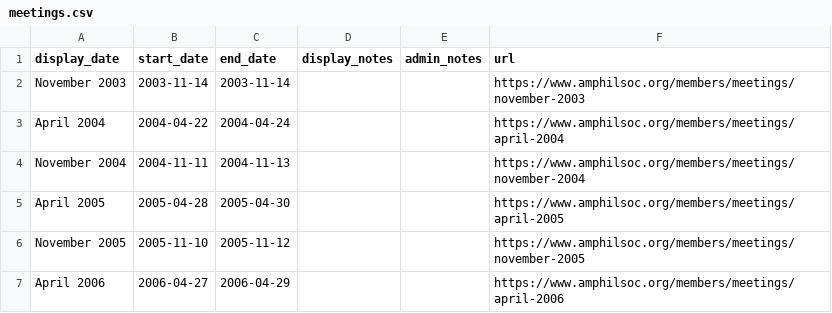
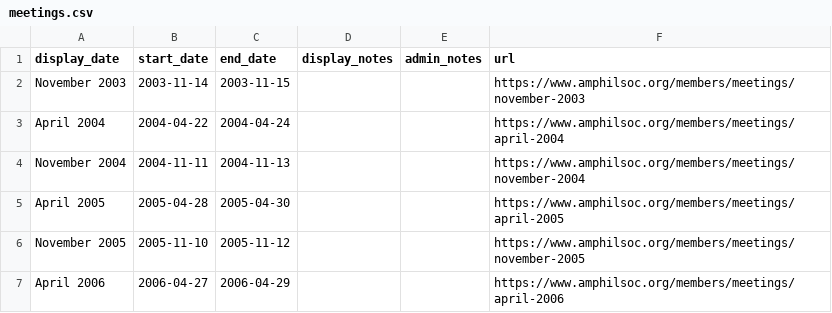
Before and after one commit to AmericanPhilosophicalSociety/video-experiment, a CSV file: meetings.csv, drawn as a sheet; only a part is shown.

Commit message:
Typo fix

```diff
--- a/meetings.csv
+++ b/meetings.csv
@@ -1,3 +1,3 @@
 display_date,start_date,end_date,display_notes,admin_notes,url
-November 2003,2003-11-14,2003-11-14,,,https://www.amphilsoc.org/members/meetings/november-2003
+November 2003,2003-11-14,2003-11-15,,,https://www.amphilsoc.org/members/meetings/november-2003
 April 2004,2004-04-22,2004-04-24,,,https://www.amphilsoc.org/members/meetings/april-2004
```
